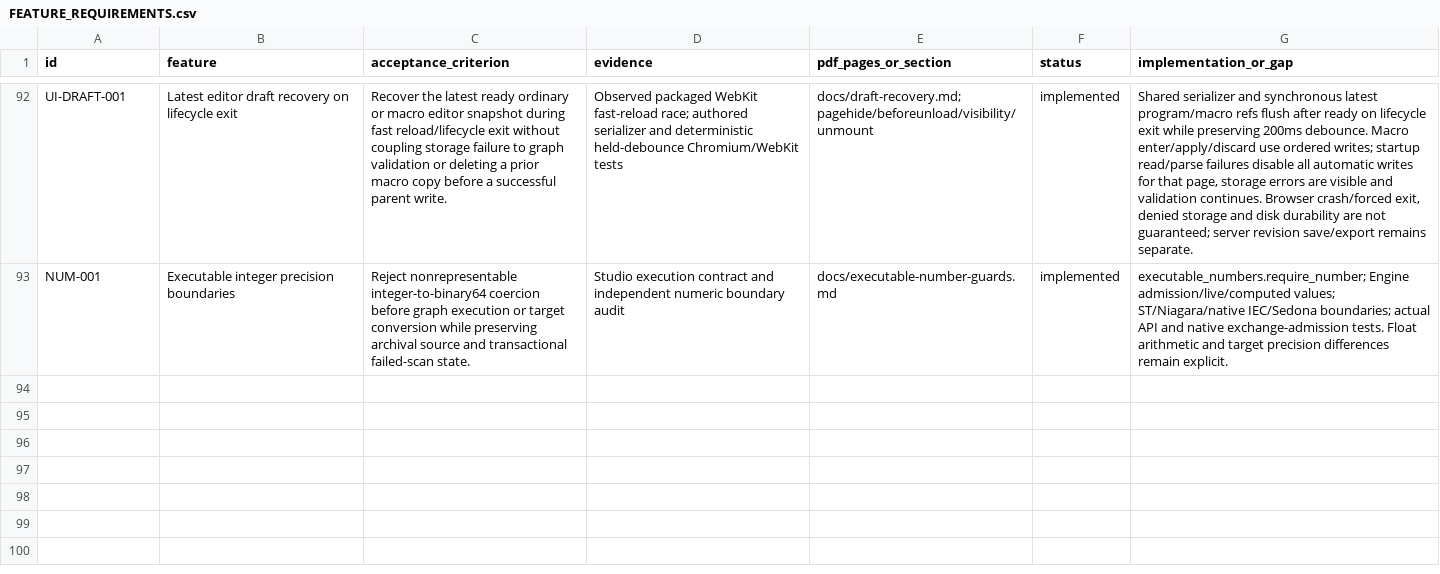
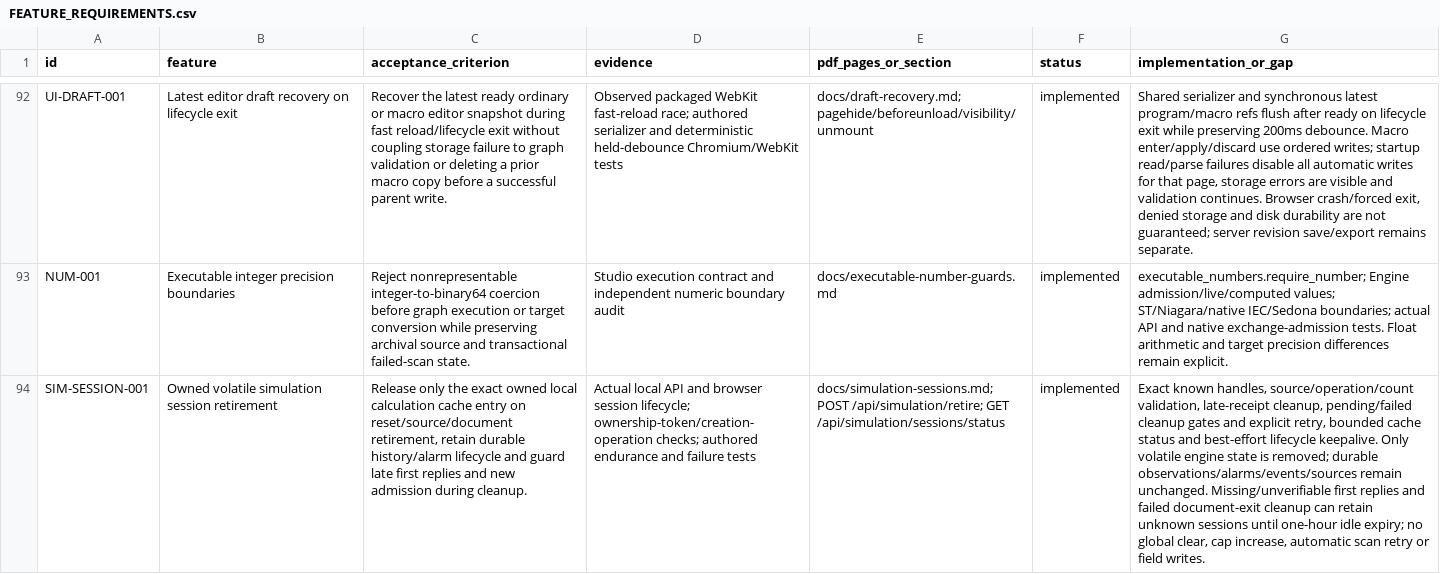
Before and after one commit to JimBoHa/BMS_Programming_Tool, a CSV file: docs/FEATURE_REQUIREMENTS.csv, drawn as a sheet; only a part is shown, gaps mark what is left out; the diff names each change by its address in the sheet, - before the commit and + after, or states it on an @@ line.

Commit message:
Retire owned local simulation engines without changing recorded evidence

```diff
--- a/docs/FEATURE_REQUIREMENTS.csv
+++ b/docs/FEATURE_REQUIREMENTS.csv
+row 94: SIM-SESSION-001 | Owned volatile simulation session retirement | Release only the exact owned local calculation cache entry on reset/source/document retirement, retain durable history/alarm lifecycle and guard late first replies and new admission during cleanup. | Actual local API and browser session lifecycle; ownership-token/creation-operation checks; authored endurance and failure tests | docs/simulation-sessions.md; POST /api/simulation/retire; GET /api/simulation/sessions/status | implemented | Exact known handles, source/operation/count validation, late-receipt cleanup, pending/failed cleanup gates and explicit retry, bounded cache status and best-effort lifecycle keepalive. Only volatile engine state is removed; durable observations/alarms/events/sources remain unchanged. Missing/unverifiable first replies and failed document-exit cleanup can retain unknown sessions until one-hour idle expiry; no global clear, cap increase, automatic scan retry or field writes.
```
Also changed, not shown: 12 other files.
